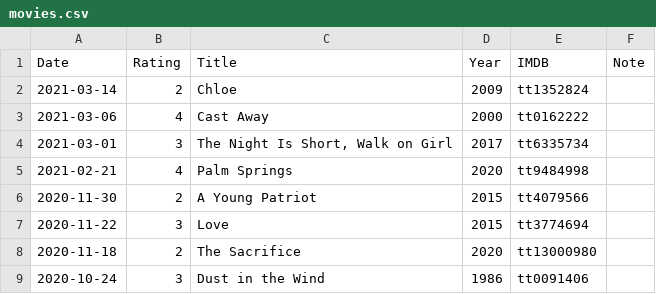
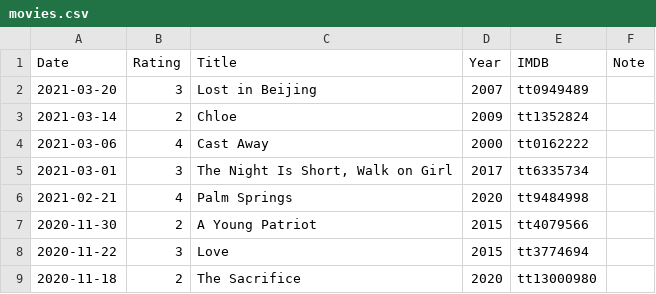
Before and after one commit to gujiaxi/gujiaxi.github.io, a CSV file: _data/movies.csv, drawn as a sheet; only a part is shown; the shorter side is filled out with more unchanged rows; the diff names each change by its address in the sheet, - before the commit and + after, or states it on an @@ line.

```diff
--- a/_data/movies.csv
+++ b/_data/movies.csv
+row 2: 2021-03-20 | 3 | Lost in Beijing | 2007 | tt0949489
```
Also changed, not shown: _data/books.csv.
